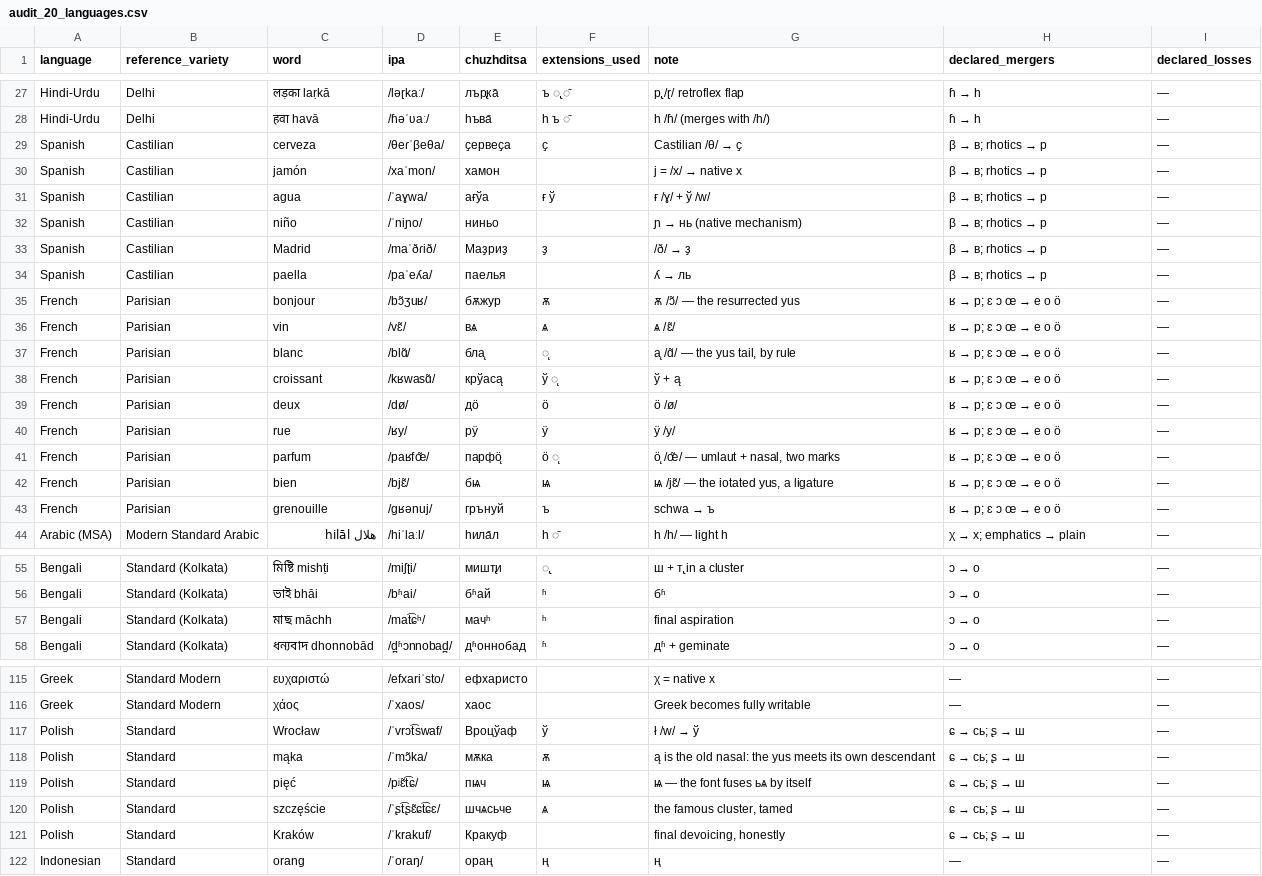
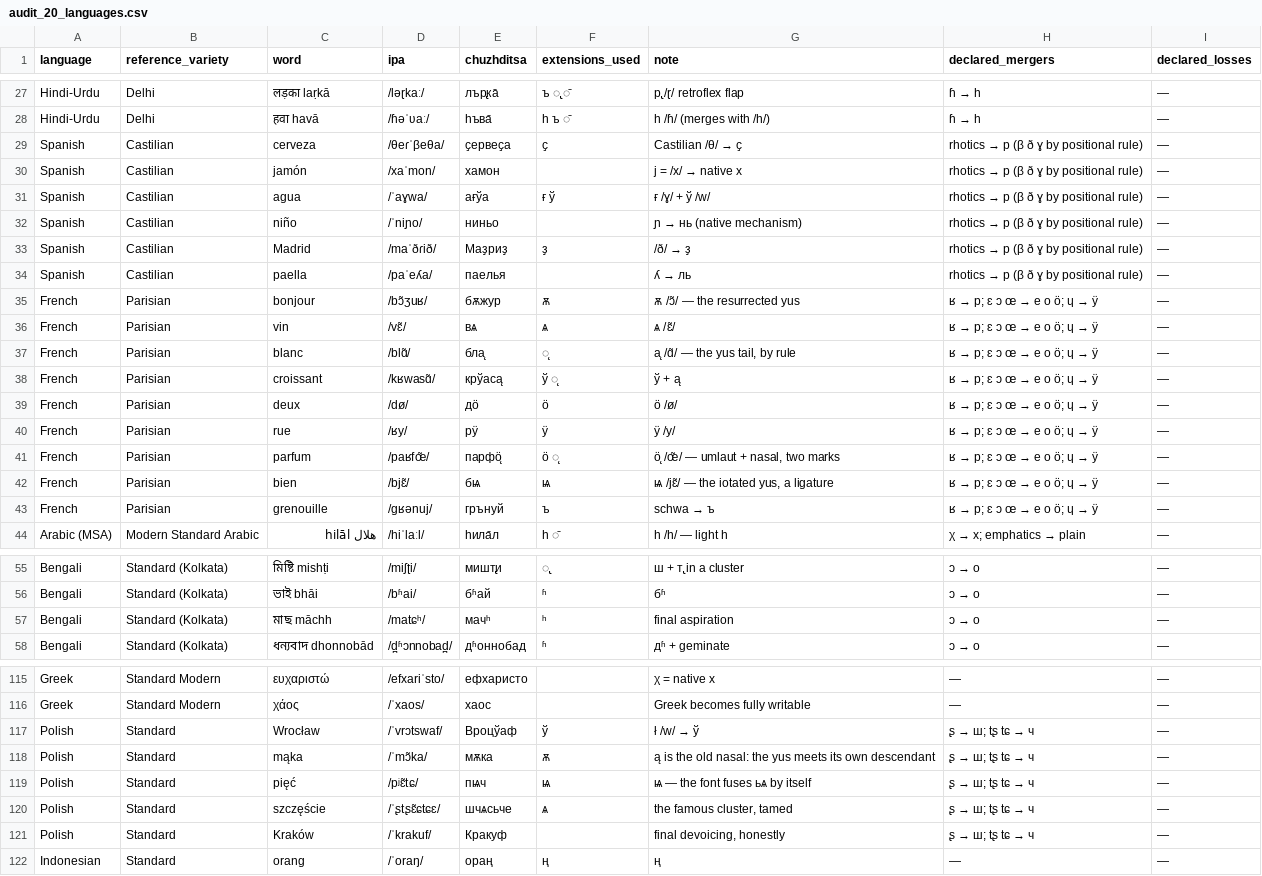
Before and after one commit to anastasds/chuzhditsa, a CSV file: data/audit_20_languages.csv, drawn as a sheet; only a part is shown, gaps mark what is left out; the diff covers the shown part only.

```diff
--- a/data/audit_20_languages.csv
+++ b/data/audit_20_languages.csv
@@ -28,17 +28,17 @@ Hindi-Urdu,Delhi,लड़का laṛkā,/ləɽkaː/,лър̢ка̄,ъ ◌̢
 Hindi-Urdu,Delhi,हवा havā,/ɦəˈʋaː/,һъва̄,һ ъ ◌̄,һ /ɦ/ (merges with /h/),ɦ → һ,—
-Spanish,Castilian,cerveza,/θeɾˈβeθa/,ҫервеҫа,ҫ,Castilian /θ/ → ҫ,β → в; rhotics → р,—
-Spanish,Castilian,jamón,/xaˈmon/,хамон,,j = /x/ → native х,β → в; rhotics → р,—
-Spanish,Castilian,agua,/ˈaɣwa/,ағўа,ғ ў,ғ /ɣ/ + ў /w/,β → в; rhotics → р,—
-Spanish,Castilian,niño,/ˈniɲo/,ниньо,,ɲ → нь (native mechanism),β → в; rhotics → р,—
-Spanish,Castilian,Madrid,/maˈðɾið/,Маҙриҙ,ҙ,/ð/ → ҙ,β → в; rhotics → р,—
-Spanish,Castilian,paella,/paˈeʎa/,паелья,,ʎ → ль,β → в; rhotics → р,—
-French,Parisian,bonjour,/bɔ̃ʒuʁ/,бѫжур,ѫ,ѫ /ɔ̃/ — the resurrected yus,ʁ → р; ɛ ɔ œ → е о ӧ,—
-French,Parisian,vin,/vɛ̃/,вѧ,ѧ,ѧ /ɛ̃/,ʁ → р; ɛ ɔ œ → е о ӧ,—
-French,Parisian,blanc,/blɑ̃/,бла̨,◌̨,"а̨ /ɑ̃/ — the yus tail, by rule",ʁ → р; ɛ ɔ œ → е о ӧ,—
-French,Parisian,croissant,/kʁwasɑ̃/,крўаса̨,ў ◌̨,ў + а̨,ʁ → р; ɛ ɔ œ → е о ӧ,—
-French,Parisian,deux,/dø/,дӧ,ӧ,ӧ /ø/,ʁ → р; ɛ ɔ œ → е о ӧ,—
-French,Parisian,rue,/ʁy/,рӱ,ӱ,ӱ /y/,ʁ → р; ɛ ɔ œ → е о ӧ,—
-French,Parisian,parfum,/paʁfœ̃/,парфӧ̨,ӧ ◌̨,"ӧ̨ /œ̃/ — umlaut + nasal, two marks",ʁ → р; ɛ ɔ œ → е о ӧ,—
-French,Parisian,bien,/bjɛ̃/,бѩ,ѩ,"ѩ /jɛ̃/ — the iotated yus, a ligature",ʁ → р; ɛ ɔ œ → е о ӧ,—
-French,Parisian,grenouille,/ɡʁənuj/,грънуй,ъ,schwa → ъ,ʁ → р; ɛ ɔ œ → е о ӧ,—
+Spanish,Castilian,cerveza,/θeɾˈβeθa/,ҫервеҫа,ҫ,Castilian /θ/ → ҫ,rhotics → р (β ð ɣ by positional rule),—
+Spanish,Castilian,jamón,/xaˈmon/,хамон,,j = /x/ → native х,rhotics → р (β ð ɣ by positional rule),—
+Spanish,Castilian,agua,/ˈaɣwa/,ағўа,ғ ў,ғ /ɣ/ + ў /w/,rhotics → р (β ð ɣ by positional rule),—
+Spanish,Castilian,niño,/ˈniɲo/,ниньо,,ɲ → нь (native mechanism),rhotics → р (β ð ɣ by positional rule),—
+Spanish,Castilian,Madrid,/maˈðɾið/,Маҙриҙ,ҙ,/ð/ → ҙ,rhotics → р (β ð ɣ by positional rule),—
+Spanish,Castilian,paella,/paˈeʎa/,паелья,,ʎ → ль,rhotics → р (β ð ɣ by positional rule),—
+French,Parisian,bonjour,/bɔ̃ʒuʁ/,бѫжур,ѫ,ѫ /ɔ̃/ — the resurrected yus,ʁ → р; ɛ ɔ œ → е о ӧ; ɥ → ӱ,—
+French,Parisian,vin,/vɛ̃/,вѧ,ѧ,ѧ /ɛ̃/,ʁ → р; ɛ ɔ œ → е о ӧ; ɥ → ӱ,—
+French,Parisian,blanc,/blɑ̃/,бла̨,◌̨,"а̨ /ɑ̃/ — the yus tail, by rule",ʁ → р; ɛ ɔ œ → е о ӧ; ɥ → ӱ,—
+French,Parisian,croissant,/kʁwasɑ̃/,крўаса̨,ў ◌̨,ў + а̨,ʁ → р; ɛ ɔ œ → е о ӧ; ɥ → ӱ,—
+French,Parisian,deux,/dø/,дӧ,ӧ,ӧ /ø/,ʁ → р; ɛ ɔ œ → е о ӧ; ɥ → ӱ,—
+French,Parisian,rue,/ʁy/,рӱ,ӱ,ӱ /y/,ʁ → р; ɛ ɔ œ → е о ӧ; ɥ → ӱ,—
+French,Parisian,parfum,/paʁfœ̃/,парфӧ̨,ӧ ◌̨,"ӧ̨ /œ̃/ — umlaut + nasal, two marks",ʁ → р; ɛ ɔ œ → е о ӧ; ɥ → ӱ,—
+French,Parisian,bien,/bjɛ̃/,бѩ,ѩ,"ѩ /jɛ̃/ — the iotated yus, a ligature",ʁ → р; ɛ ɔ œ → е о ӧ; ɥ → ӱ,—
+French,Parisian,grenouille,/ɡʁənuj/,грънуй,ъ,schwa → ъ,ʁ → р; ɛ ɔ œ → е о ӧ; ɥ → ӱ,—
 Arabic (MSA),Modern Standard Arabic,هلال hilāl,/hiˈlaːl/,һила̄л,һ ◌̄,һ /h/ — light h,χ → х; emphatics → plain,—
@@ -56,3 +56,3 @@ Bengali,Standard (Kolkata),মিষ্টি mishṭi,/miʃʈi/,мишт̢и,
 Bengali,Standard (Kolkata),ভাই bhāi,/bʱai/,бʱай,ʱ,бʱ,ɔ → о,—
-Bengali,Standard (Kolkata),মাছ māchh,/mat͡ɕʰ/,мачʰ,ʰ,final aspiration,ɔ → о,—
+Bengali,Standard (Kolkata),মাছ māchh,/matɕʰ/,мачʰ,ʰ,final aspiration,ɔ → о,—
 Bengali,Standard (Kolkata),ধন্যবাদ dhonnobād,/d̪ʱɔnnobad̪/,дʱоннобад,ʱ,дʱ + geminate,ɔ → о,—
@@ -116,7 +116,7 @@ Greek,Standard Modern,ευχαριστώ,/efxariˈsto/,ефхаристо,,χ =
 Greek,Standard Modern,χάος,/ˈxaos/,хаос,,Greek becomes fully writable,—,—
-Polish,Standard,Wrocław,/ˈvrɔt͡swaf/,Вроцўаф,ў,ł /w/ → ў,ɕ → сь; ʂ → ш,—
-Polish,Standard,mąka,/ˈmɔ̃ka/,мѫка,ѫ,ą is the old nasal: the yus meets its own descendant,ɕ → сь; ʂ → ш,—
-Polish,Standard,pięć,/pʲɛ̃t͡ɕ/,пѩч,ѩ,ѩ — the font fuses ьѧ by itself,ɕ → сь; ʂ → ш,—
-Polish,Standard,szczęście,/ˈʂt͡ʂɛ̃ɕt͡ɕɛ/,шчѧсьче,ѧ,"the famous cluster, tamed",ɕ → сь; ʂ → ш,—
-Polish,Standard,Kraków,/ˈkrakuf/,Кракуф,,"final devoicing, honestly",ɕ → сь; ʂ → ш,—
+Polish,Standard,Wrocław,/ˈvrɔtswaf/,Вроцўаф,ў,ł /w/ → ў,ʂ → ш; tʂ tɕ → ч,—
+Polish,Standard,mąka,/ˈmɔ̃ka/,мѫка,ѫ,ą is the old nasal: the yus meets its own descendant,ʂ → ш; tʂ tɕ → ч,—
+Polish,Standard,pięć,/pʲɛ̃tɕ/,пѩч,ѩ,ѩ — the font fuses ьѧ by itself,ʂ → ш; tʂ tɕ → ч,—
+Polish,Standard,szczęście,/ˈʂtʂɛ̃ɕtɕɛ/,шчѧсьче,ѧ,"the famous cluster, tamed",ʂ → ш; tʂ tɕ → ч,—
+Polish,Standard,Kraków,/ˈkrakuf/,Кракуф,,"final devoicing, honestly",ʂ → ш; tʂ tɕ → ч,—
 Indonesian,Standard,orang,/ˈoraŋ/,ораң,ң,ң,—,—
```
Also changed, not shown: 22 edited cells elsewhere in this file, 41 other files.
